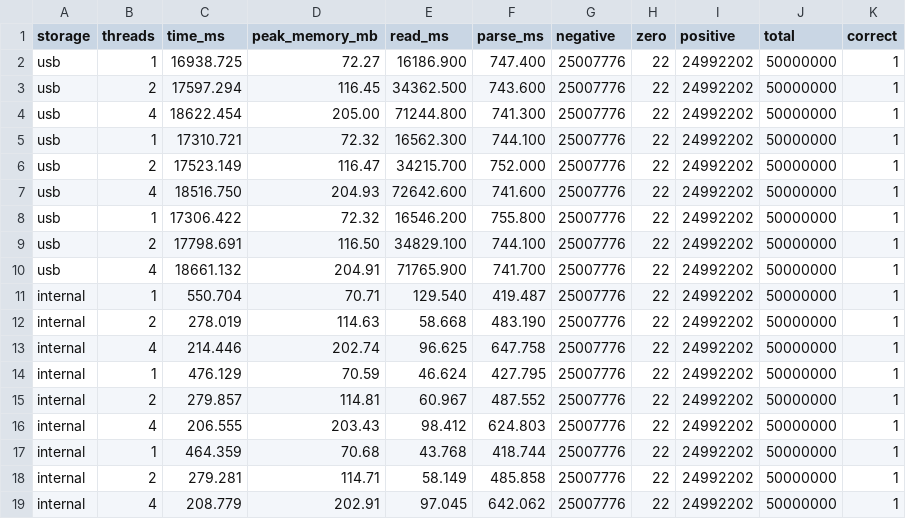
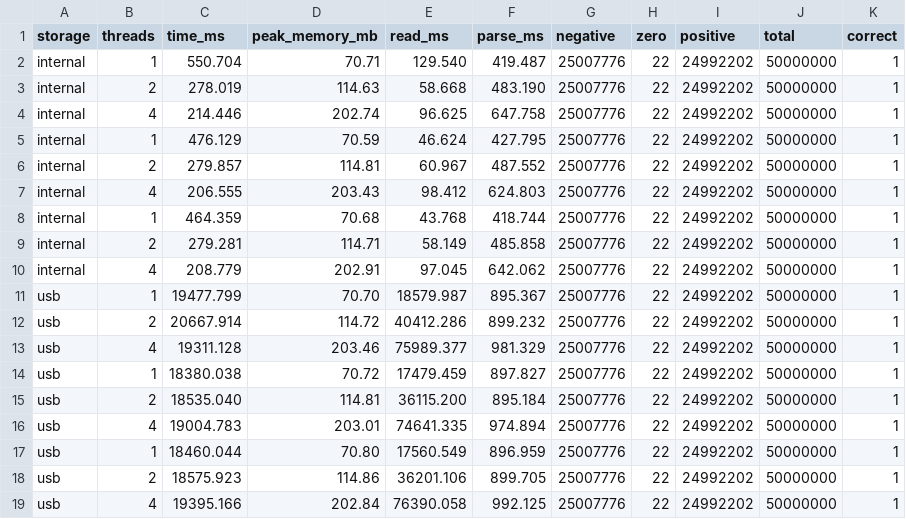
Before and after one commit to Moisei-D/PR-Labs, a CSV file: Lab1/data/task2_results.csv, drawn as a sheet.

```diff
--- a/Lab1/data/task2_results.csv
+++ b/Lab1/data/task2_results.csv
@@ -1,11 +1,2 @@
 storage,threads,time_ms,peak_memory_mb,read_ms,parse_ms,negative,zero,positive,total,correct
-usb,1,16938.725,72.27,16186.900,747.400,25007776,22,24992202,50000000,1
-usb,2,17597.294,116.45,34362.500,743.600,25007776,22,24992202,50000000,1
-usb,4,18622.454,205.00,71244.800,741.300,25007776,22,24992202,50000000,1
-usb,1,17310.721,72.32,16562.300,744.100,25007776,22,24992202,50000000,1
-usb,2,17523.149,116.47,34215.700,752.000,25007776,22,24992202,50000000,1
-usb,4,18516.750,204.93,72642.600,741.600,25007776,22,24992202,50000000,1
-usb,1,17306.422,72.32,16546.200,755.800,25007776,22,24992202,50000000,1
-usb,2,17798.691,116.50,34829.100,744.100,25007776,22,24992202,50000000,1
-usb,4,18661.132,204.91,71765.900,741.700,25007776,22,24992202,50000000,1
 internal,1,550.704,70.71,129.540,419.487,25007776,22,24992202,50000000,1
@@ -19 +10,10 @@ internal,2,279.281,114.71,58.149,485.858,25007776,22,24992202,50000000,1
 internal,4,208.779,202.91,97.045,642.062,25007776,22,24992202,50000000,1
+usb,1,19477.799,70.70,18579.987,895.367,25007776,22,24992202,50000000,1
+usb,2,20667.914,114.72,40412.286,899.232,25007776,22,24992202,50000000,1
+usb,4,19311.128,203.46,75989.377,981.329,25007776,22,24992202,50000000,1
+usb,1,18380.038,70.72,17479.459,897.827,25007776,22,24992202,50000000,1
+usb,2,18535.040,114.81,36115.200,895.184,25007776,22,24992202,50000000,1
+usb,4,19004.783,203.01,74641.335,974.894,25007776,22,24992202,50000000,1
+usb,1,18460.044,70.80,17560.549,896.959,25007776,22,24992202,50000000,1
+usb,2,18575.923,114.86,36201.106,899.705,25007776,22,24992202,50000000,1
+usb,4,19395.166,202.84,76390.058,992.125,25007776,22,24992202,50000000,1
```
Also changed, not shown: Lab1/data/task1a_results.csv, 1 other file.
